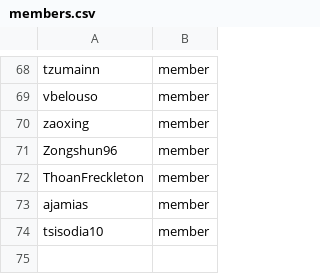
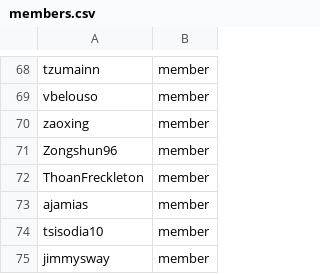
Before and after one commit to OCP-on-NERC/github-config, a CSV file: members.csv, drawn as a sheet; only a part is shown, gaps mark what is left out.

Commit message:
Add jimmysway to nerc-logs-metrics for work on billing metrics
Relates to nerc-project/operations/issues/1257

```diff
--- a/members.csv
+++ b/members.csv
@@ -74 +74,2 @@ ajamias,member
 tsisodia10,member
+jimmysway,member
```
Also changed, not shown: team-members/nerc-logs-metrics.csv.
